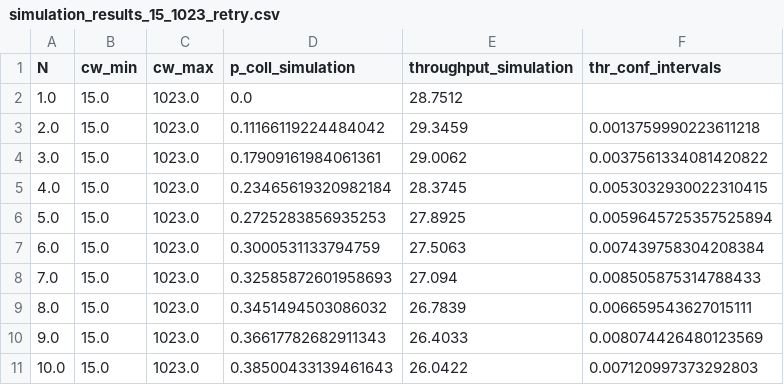
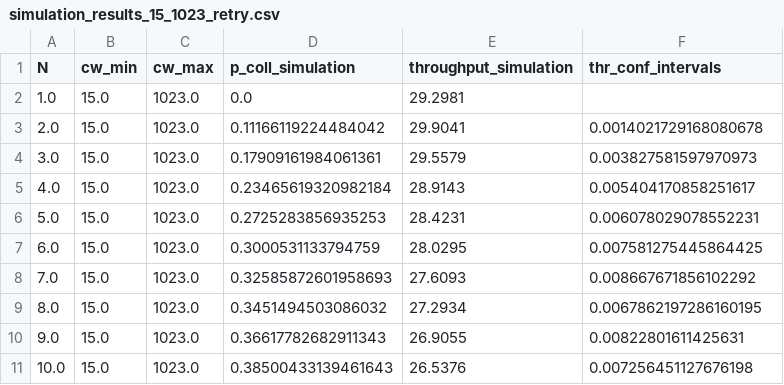
Before and after one commit to cecyliaborek/DCF-NumPy-simulation, a CSV file: results/simulation_results_15_1023_retry.csv, drawn as a sheet.

```diff
--- a/results/simulation_results_15_1023_retry.csv
+++ b/results/simulation_results_15_1023_retry.csv
@@ -1,11 +1,11 @@
 N,cw_min,cw_max,p_coll_simulation,throughput_simulation,thr_conf_intervals
-1.0,15.0,1023.0,0.0,28.7512,
-2.0,15.0,1023.0,0.11166119224484042,29.3459,0.0013759990223611218
-3.0,15.0,1023.0,0.17909161984061361,29.0062,0.0037561334081420822
-4.0,15.0,1023.0,0.23465619320982184,28.3745,0.0053032930022310415
-5.0,15.0,1023.0,0.2725283856935253,27.8925,0.0059645725357525894
-6.0,15.0,1023.0,0.3000531133794759,27.5063,0.007439758304208384
-7.0,15.0,1023.0,0.32585872601958693,27.094,0.008505875314788433
-8.0,15.0,1023.0,0.3451494503086032,26.7839,0.006659543627015111
-9.0,15.0,1023.0,0.36617782682911343,26.4033,0.008074426480123569
-10.0,15.0,1023.0,0.38500433139461643,26.0422,0.007120997373292803
+1.0,15.0,1023.0,0.0,29.2981,
+2.0,15.0,1023.0,0.11166119224484042,29.9041,0.0014021729168080678
+3.0,15.0,1023.0,0.17909161984061361,29.5579,0.003827581597970973
+4.0,15.0,1023.0,0.23465619320982184,28.9143,0.005404170858251617
+5.0,15.0,1023.0,0.2725283856935253,28.4231,0.006078029078552231
+6.0,15.0,1023.0,0.3000531133794759,28.0295,0.007581275445864425
+7.0,15.0,1023.0,0.32585872601958693,27.6093,0.008667671856102292
+8.0,15.0,1023.0,0.3451494503086032,27.2934,0.0067862197286160195
+9.0,15.0,1023.0,0.36617782682911343,26.9055,0.00822801611425631
+10.0,15.0,1023.0,0.38500433139461643,26.5376,0.007256451127676198
```
Also changed, not shown: 3 other files.
